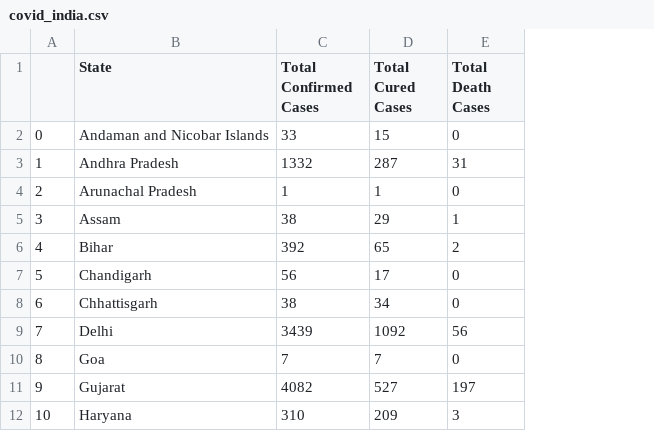
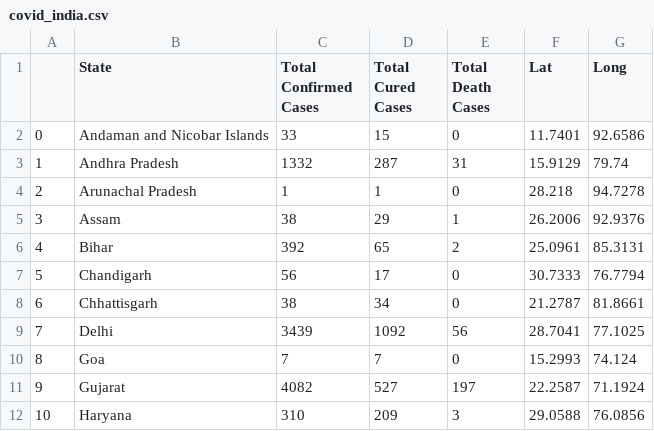
Before and after one commit to umangkejriwal1122/Machine-Learning, a CSV file: Data Sets/covid_india.csv, drawn as a sheet; only a part is shown; the diff names each change by its address in the sheet, - before the commit and + after, or states it on an @@ line.

Commit message:
Add files via upload

```diff
--- a/Data Sets/covid_india.csv
+++ b/Data Sets/covid_india.csv
+column F (Lat), rows 2-12: 11.7401 | 15.9129 | 28.218 | 26.2006 | 25.0961 | 30.7333 | 21.2787 | 28.7041 | 15.2993 | 22.2587 | 29.0588
+column G (Long), rows 2-12: 92.6586 | 79.74 | 94.7278 | 92.9376 | 85.3131 | 76.7794 | 81.8661 | 77.1025 | 74.124 | 71.1924 | 76.0856
```
